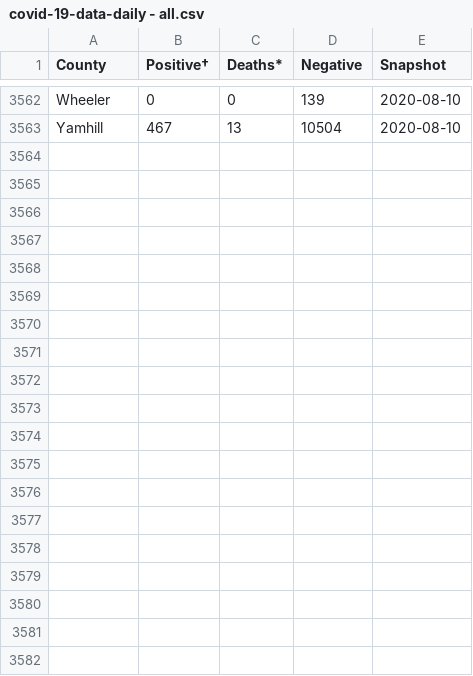
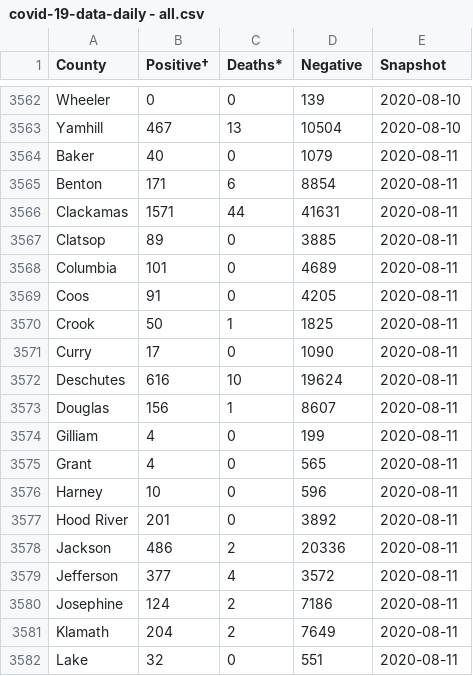
Before and after one commit to wpbSabi/oregon-covid-19, a CSV file: covid-19-data-daily - all.csv, drawn as a sheet; only a part is shown, gaps mark what is left out; the diff covers the shown part only; the diff names each change by its address in the sheet, - before the commit and + after, or states it on an @@ line.

Commit message:
8/11/2020

```diff
--- a/covid-19-data-daily - all.csv
+++ b/covid-19-data-daily - all.csv
+row 3564: Baker | 40 | 0 | 1079 | 2020-08-11
+row 3565: Benton | 171 | 6 | 8854 | 2020-08-11
+row 3566: Clackamas | 1571 | 44 | 41631 | 2020-08-11
+row 3567: Clatsop | 89 | 0 | 3885 | 2020-08-11
+row 3568: Columbia | 101 | 0 | 4689 | 2020-08-11
+row 3569: Coos | 91 | 0 | 4205 | 2020-08-11
+row 3570: Crook | 50 | 1 | 1825 | 2020-08-11
+row 3571: Curry | 17 | 0 | 1090 | 2020-08-11
+row 3572: Deschutes | 616 | 10 | 19624 | 2020-08-11
+row 3573: Douglas | 156 | 1 | 8607 | 2020-08-11
+row 3574: Gilliam | 4 | 0 | 199 | 2020-08-11
+row 3575: Grant | 4 | 0 | 565 | 2020-08-11
+row 3576: Harney | 10 | 0 | 596 | 2020-08-11
+row 3577: Hood River | 201 | 0 | 3892 | 2020-08-11
+row 3578: Jackson | 486 | 2 | 20336 | 2020-08-11
+row 3579: Jefferson | 377 | 4 | 3572 | 2020-08-11
+row 3580: Josephine | 124 | 2 | 7186 | 2020-08-11
+row 3581: Klamath | 204 | 2 | 7649 | 2020-08-11
+row 3582: Lake | 32 | 0 | 551 | 2020-08-11
```
Also changed, not shown: 17 added rows elsewhere in this file.
